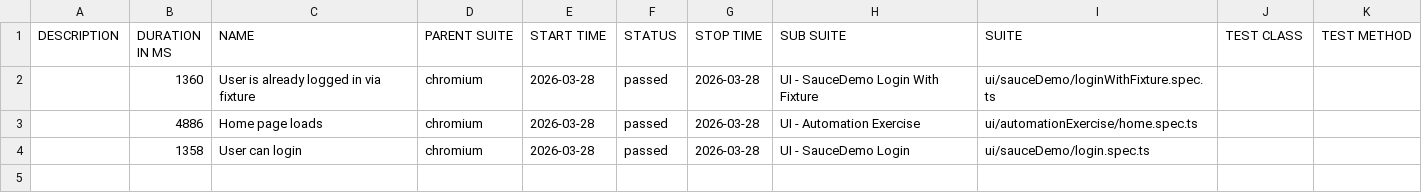
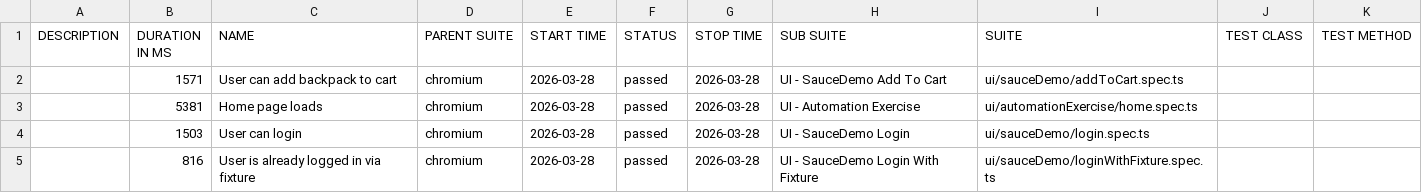
Before and after one commit to newazCS/production-playwright-framework, a CSV file: allure-report/data/suites.csv, drawn as a sheet.

Commit message:
added test cases

```diff
--- a/allure-report/data/suites.csv
+++ b/allure-report/data/suites.csv
@@ -1,4 +1,5 @@
 "DESCRIPTION","DURATION IN MS","NAME","PARENT SUITE","START TIME","STATUS","STOP TIME","SUB SUITE","SUITE","TEST CLASS","TEST METHOD"
-"","1360","User is already logged in via fixture","chromium","2026-03-28","passed","2026-03-28","UI - SauceDemo Login With Fixture","ui/sauceDemo/loginWithFixture.spec.ts","",""
-"","4886","Home page loads","chromium","2026-03-28","passed","2026-03-28","UI - Automation Exercise","ui/automationExercise/home.spec.ts","",""
-"","1358","User can login","chromium","2026-03-28","passed","2026-03-28","UI - SauceDemo Login","ui/sauceDemo/login.spec.ts","",""
+"","1571","User can add backpack to cart","chromium","2026-03-28","passed","2026-03-28","UI - SauceDemo Add To Cart","ui/sauceDemo/addToCart.spec.ts","",""
+"","5381","Home page loads","chromium","2026-03-28","passed","2026-03-28","UI - Automation Exercise","ui/automationExercise/home.spec.ts","",""
+"","1503","User can login","chromium","2026-03-28","passed","2026-03-28","UI - SauceDemo Login","ui/sauceDemo/login.spec.ts","",""
+"","816","User is already logged in via fixture","chromium","2026-03-28","passed","2026-03-28","UI - SauceDemo Login With Fixture","ui/sauceDemo/loginWithFixture.spec.ts","",""
```
Also changed, not shown: allure-report/data/behaviors.csv, 23 other files.
